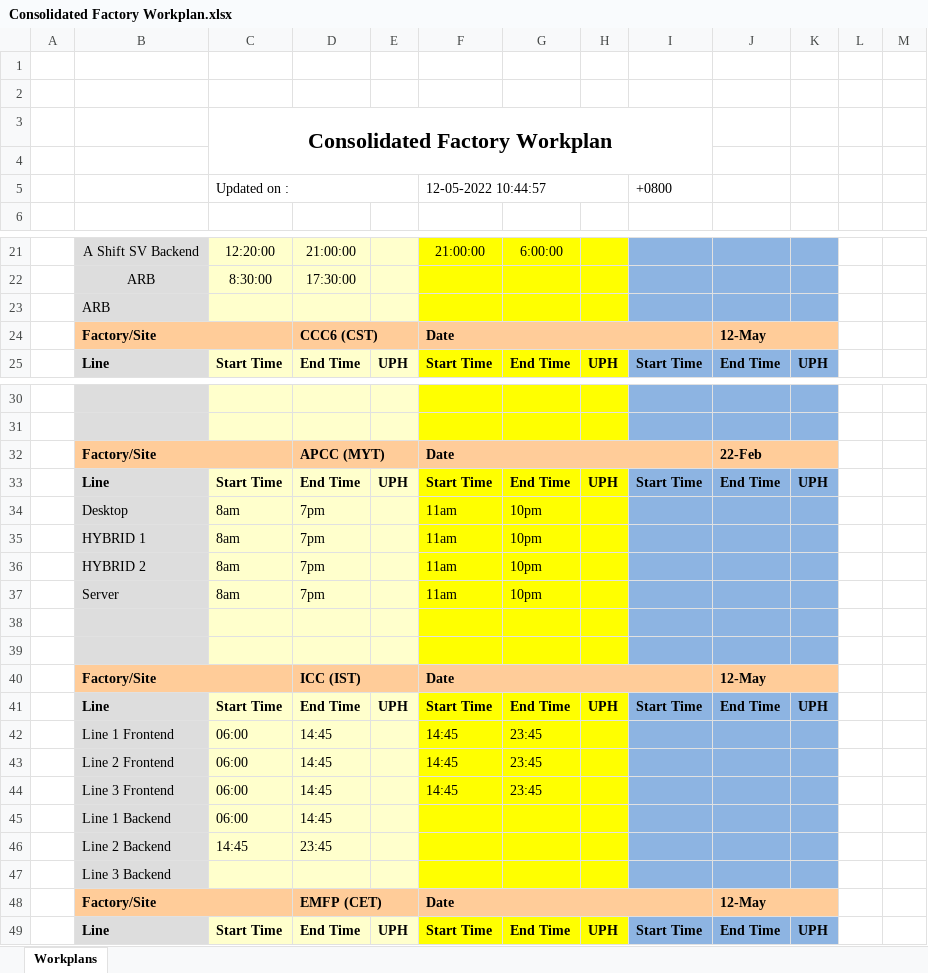
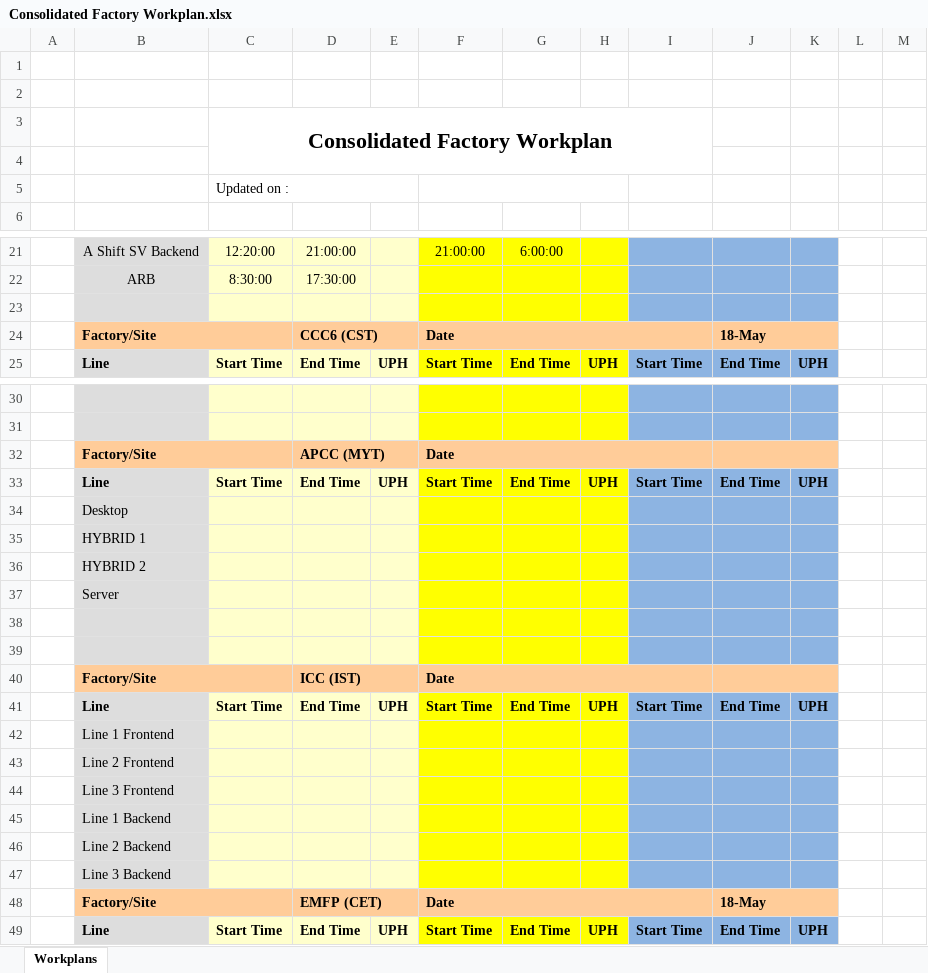
Before and after one commit to kamarulsyamil/gppworkplan, an Excel workbook: Consolidated Factory Workplan.xlsx, sheet Workplans, drawn as a sheet; only a part is shown, gaps mark what is left out; values as stored, in another font and other column widths than the file's, no borders; removed rows and columns are numbered as before the commit, all else as after; the diff covers the shown part only; the diff names each change by its address in the sheet, - before the commit and + after, or states it on an @@ line.

```diff
--- a/Consolidated Factory Workplan.xlsx (sheet Workplans)
+++ b/Consolidated Factory Workplan.xlsx (sheet Workplans)
-row 5:  |  | Updated on : |  |  | 12-05-2022 10:44:57 |  |  | +0800
+row 5:  |  | Updated on :
-B23: ARB
+B23: (empty)
-J24: 12-May
+J24: 18-May
-J32: 22-Feb
+J32: (empty)
-row 34:  | Desktop | 8am | 7pm |  | 11am | 10pm
-row 35:  | HYBRID 1 | 8am | 7pm |  | 11am | 10pm
-row 36:  | HYBRID 2 | 8am | 7pm |  | 11am | 10pm
-row 37:  | Server | 8am | 7pm |  | 11am | 10pm
+row 34:  | Desktop
+row 35:  | HYBRID 1
+row 36:  | HYBRID 2
+row 37:  | Server
-J40: 12-May
+J40: (empty)
-row 42:  | Line 1 Frontend | 06:00 | 14:45 |  | 14:45 | 23:45
-row 43:  | Line 2 Frontend | 06:00 | 14:45 |  | 14:45 | 23:45
-row 44:  | Line 3 Frontend | 06:00 | 14:45 |  | 14:45 | 23:45
-row 45:  | Line 1 Backend | 06:00 | 14:45
-row 46:  | Line 2 Backend | 14:45 | 23:45
+row 42:  | Line 1 Frontend
+row 43:  | Line 2 Frontend
+row 44:  | Line 3 Frontend
+row 45:  | Line 1 Backend
+row 46:  | Line 2 Backend
-J48: 12-May
+J48: 18-May
```
Also changed, not shown: 6 added rows, 1 removed row, 22 edited cells and cell formats elsewhere in this sheet, 4 other files.
